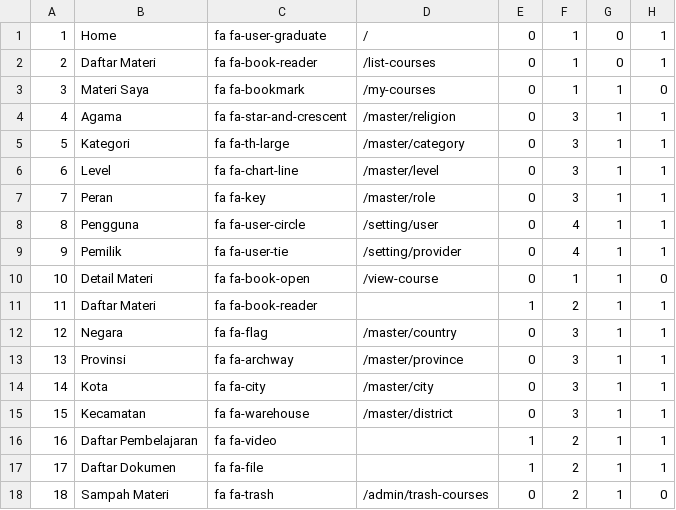
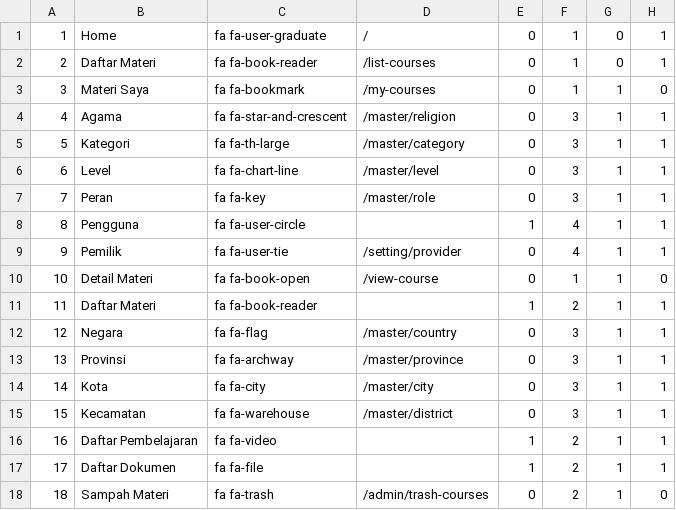
Before and after one commit to MrAisenodni/rs_maternal, a CSV file: database/csv/Settings/Menu.csv, drawn as a sheet.

Commit message:
Change Log: 1. Update Chart Grafik Klinis. 2. Update Max File Upload Document to 50 MB. 3. Update Menu Access User. 4. Update logic in Controller User. 5. Add Module Approval in User. 6. Add Field Religion in Registration.
Issue Log:
1. Fixing issue when registration account.

```diff
--- a/database/csv/Settings/Menu.csv
+++ b/database/csv/Settings/Menu.csv
@@ -7,3 +7,3 @@
 7;Peran;fa fa-key;/master/role;0;3;1;1
-8;Pengguna;fa fa-user-circle;/setting/user;0;4;1;1
+8;Pengguna;fa fa-user-circle;;1;4;1;1
 9;Pemilik;fa fa-user-tie;/setting/provider;0;4;1;1
```
Also changed, not shown: database/csv/Settings/MenuAccess.csv, database/csv/Settings/SubMenu.csv, 15 other files.
